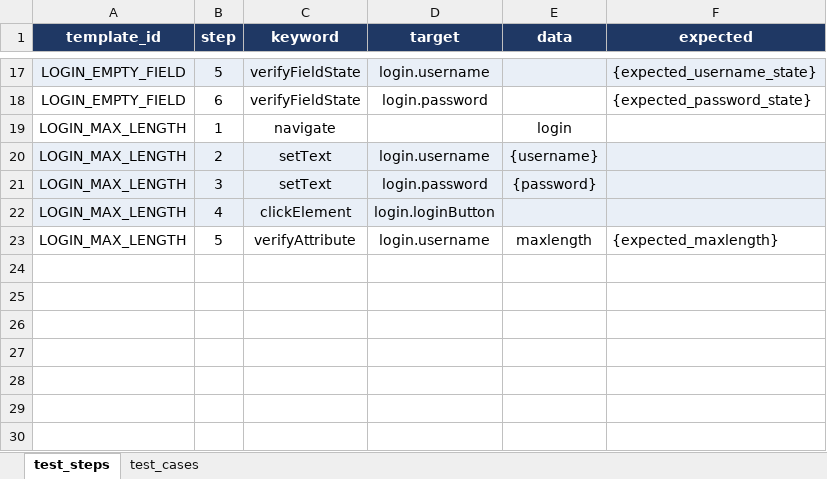
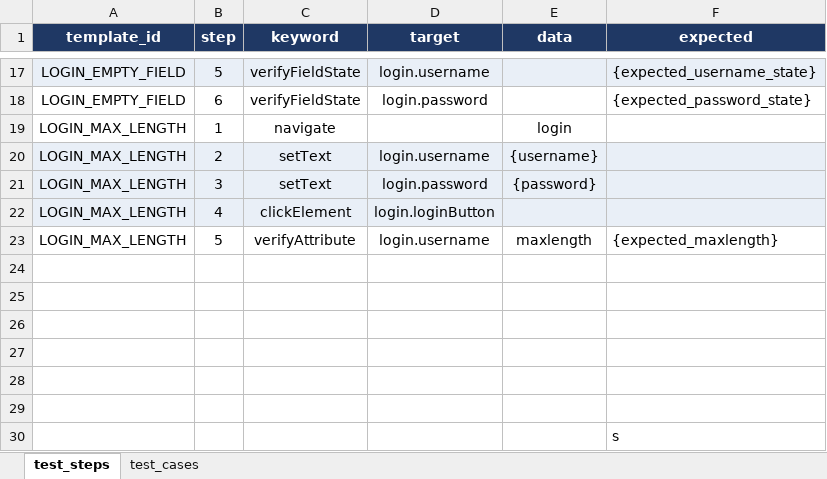
Before and after one commit to TDuowng/DA4_selenium, an Excel workbook: framework/data/excel/login_hybrid.xlsx, sheet test_steps, drawn as a sheet; only a part is shown, gaps mark what is left out; values as stored, in another font and other column widths than the file's, no borders; the diff names each change by its address in the sheet, - before the commit and + after, or states it on an @@ line.

Commit message:
Update xlsx 4/10/26

```diff
--- a/framework/data/excel/login_hybrid.xlsx (sheet test_steps)
+++ b/framework/data/excel/login_hybrid.xlsx (sheet test_steps)
+row 24: (empty)
+row 25: (empty)
+row 26: (empty)
+row 27: (empty)
+row 28: (empty)
+row 29: (empty)
+row 30:  |  |  |  |  | s
```
Also changed, not shown: sheet test_cases, framework/data/excel/cart_hybrid.xlsx, framework/data/excel/register_hybrid.xlsx, 3 other files.
